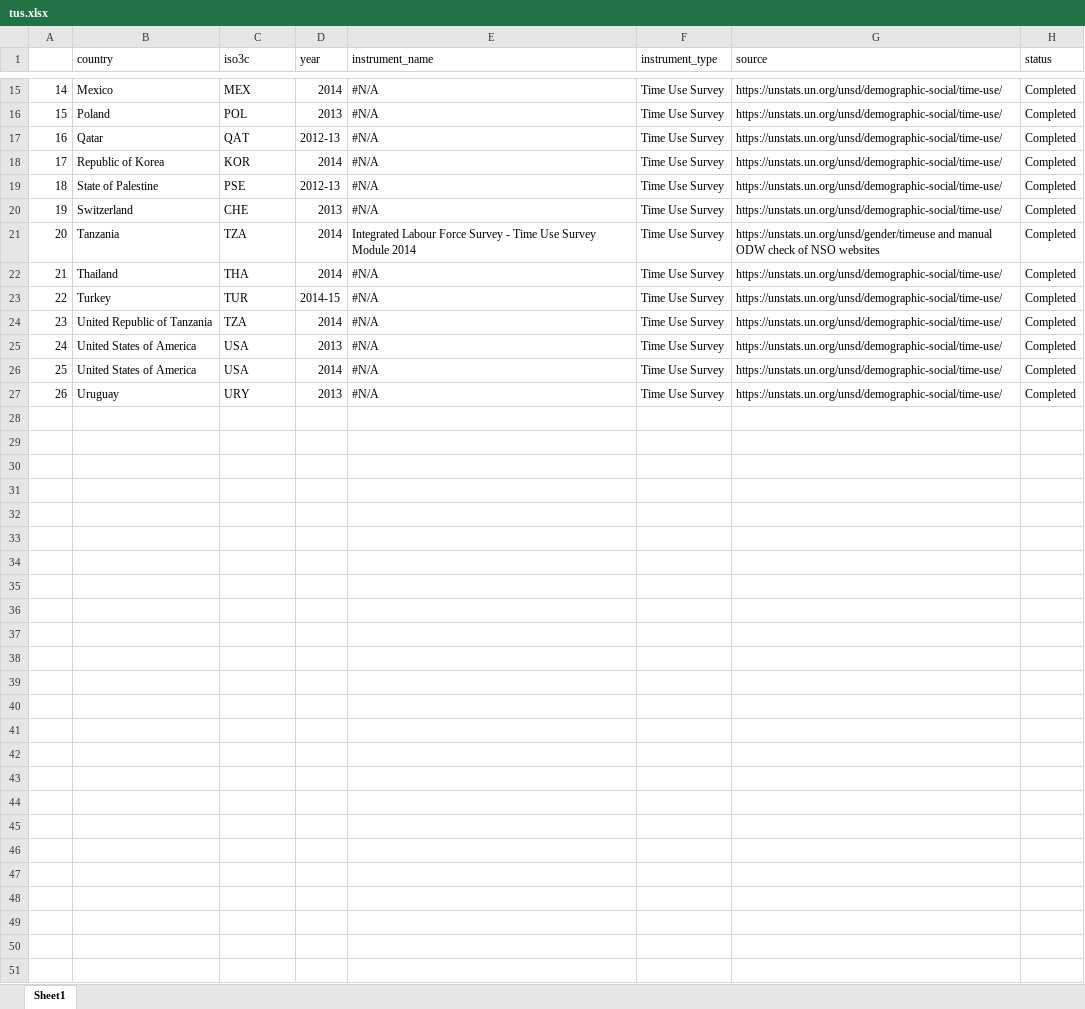
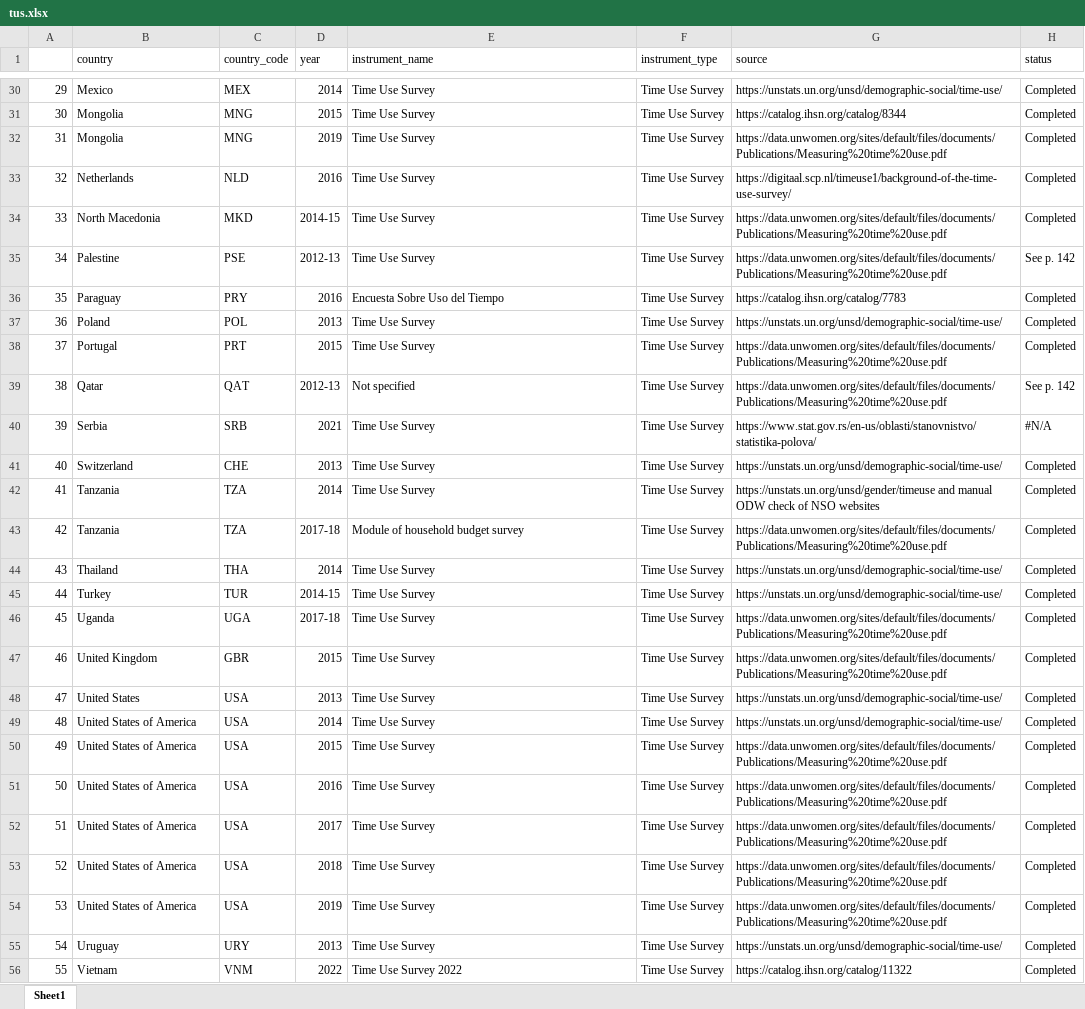
Before and after one commit to lnoe10/instrument_inventory, an Excel workbook: Output/instrument_data_all_years/tus.xlsx, sheet Sheet1, drawn as a sheet; only a part is shown, gaps mark what is left out; values as stored, in another font and other column widths than the file's, no cell formats; removed rows and columns are numbered as before the commit, all else as after; the diff covers the shown part only; the diff names each change by its address in the sheet, - before the commit and + after, or states it on an @@ line.

Commit message:
Import manual TUS and export new sheet

```diff
--- a/Output/instrument_data_all_years/tus.xlsx (sheet Sheet1)
+++ b/Output/instrument_data_all_years/tus.xlsx (sheet Sheet1)
-C1: iso3c
+C1: country_code
@@ column A renumbered between rows 2 and 55 @@
-E30 (instrument_name): #N/A
+E30 (instrument_name): Time Use Survey
+row 31: 30 | Mongolia | MNG | 2015 | Time Use Survey | Time Use Survey | https://catalog.ihsn.org/catalog/8344 | Completed
+row 32: 31 | Mongolia | MNG | 2019 | Time Use Survey | Time Use Survey | https://data.unwomen.org/sites/default/files/documents/Publications/Measuring%20time%20use.pdf | Completed
+row 33: 32 | Netherlands | NLD | 2016 | Time Use Survey | Time Use Survey | https://digitaal.scp.nl/timeuse1/background-of-the-time-use-survey/ | Completed
+row 34: 33 | North Macedonia | MKD | 2014-15 | Time Use Survey | Time Use Survey | https://data.unwomen.org/sites/default/files/documents/Publications/Measuring%20time%20use.pdf | Completed
+row 35: 34 | Palestine | PSE | 2012-13 | Time Use Survey | Time Use Survey | https://data.unwomen.org/sites/default/files/documents/Publications/Measuring%20time%20use.pdf | See p. 142
+row 36: 35 | Paraguay | PRY | 2016 | Encuesta Sobre Uso del Tiempo | Time Use Survey | https://catalog.ihsn.org/catalog/7783 | Completed
-E37 (instrument_name): #N/A
+E37 (instrument_name): Time Use Survey
+row 38: 37 | Portugal | PRT | 2015 | Time Use Survey | Time Use Survey | https://data.unwomen.org/sites/default/files/documents/Publications/Measuring%20time%20use.pdf | Completed
-E39 (instrument_name): #N/A
+E39 (instrument_name): Not specified
-G39 (source): https://unstats.un.org/unsd/demographic-social/time-use/
+G39 (source): https://data.unwomen.org/sites/default/files/documents/Publications/Measuring%20time%20use.pdf
-H39 (status): Completed
+H39 (status): See p. 142
-row 18: 17 | Republic of Korea | KOR | 2014 | #N/A | Time Use Survey | https://unstats.un.org/unsd/demographic-social/time-use/ | Completed
-row 19: 18 | State of Palestine | PSE | 2012-13 | #N/A | Time Use Survey | https://unstats.un.org/unsd/demographic-social/time-use/ | Completed
+row 40: 39 | Serbia | SRB | 2021 | Time Use Survey | Time Use Survey | https://www.stat.gov.rs/en-us/oblasti/stanovnistvo/statistika-polova/ | #N/A
-E41 (instrument_name): #N/A
+E41 (instrument_name): Time Use Survey
-E42 (instrument_name): Integrated Labour Force Survey - Time Use Survey Module 2014
+E42 (instrument_name): Time Use Survey
+row 43: 42 | Tanzania | TZA | 2017-18 | Module of household budget survey | Time Use Survey | https://data.unwomen.org/sites/default/files/documents/Publications/Measuring%20time%20use.pdf | Completed
-E44:E45 (instrument_name): #N/A
+E44:E45 (instrument_name): Time Use Survey
-row 24: 23 | United Republic of Tanzania | TZA | 2014 | #N/A | Time Use Survey | https://unstats.un.org/unsd/demographic-social/time-use/ | Completed
+row 46: 45 | Uganda | UGA | 2017-18 | Time Use Survey | Time Use Survey | https://data.unwomen.org/sites/default/files/documents/Publications/Measuring%20time%20use.pdf | Completed
+row 47: 46 | United Kingdom | GBR | 2015 | Time Use Survey | Time Use Survey | https://data.unwomen.org/sites/default/files/documents/Publications/Measuring%20time%20use.pdf | Completed
-B48 (country): United States of America
+B48 (country): United States
-E48:E49 (instrument_name): #N/A
+E48:E49 (instrument_name): Time Use Survey
+row 50: 49 | United States of America | USA | 2015 | Time Use Survey | Time Use Survey | https://data.unwomen.org/sites/default/files/documents/Publications/Measuring%20time%20use.pdf | Completed
+row 51: 50 | United States of America | USA | 2016 | Time Use Survey | Time Use Survey | https://data.unwomen.org/sites/default/files/documents/Publications/Measuring%20time%20use.pdf | Completed
+row 52: 51 | United States of America | USA | 2017 | Time Use Survey | Time Use Survey | https://data.unwomen.org/sites/default/files/documents/Publications/Measuring%20time%20use.pdf | Completed
+row 53: 52 | United States of America | USA | 2018 | Time Use Survey | Time Use Survey | https://data.unwomen.org/sites/default/files/documents/Publications/Measuring%20time%20use.pdf | Completed
+row 54: 53 | United States of America | USA | 2019 | Time Use Survey | Time Use Survey | https://data.unwomen.org/sites/default/files/documents/Publications/Measuring%20time%20use.pdf | Completed
-E55 (instrument_name): #N/A
+E55 (instrument_name): Time Use Survey
+row 56: 55 | Vietnam | VNM | 2022 | Time Use Survey 2022 | Time Use Survey | https://catalog.ihsn.org/catalog/11322 | Completed
```
Also changed, not shown: 17 added rows, 2 removed rows and 15 edited cells elsewhere in this sheet, cell formats, 1 other file.
